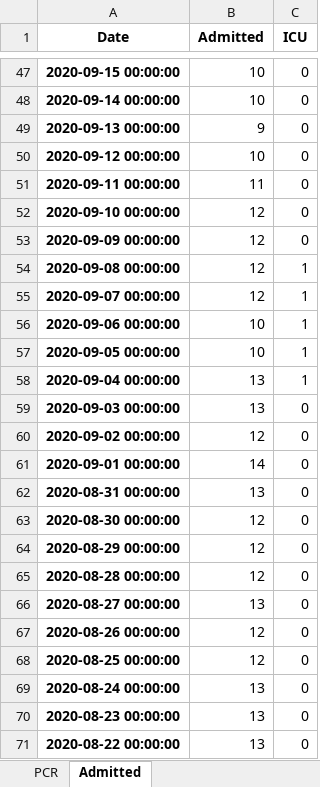
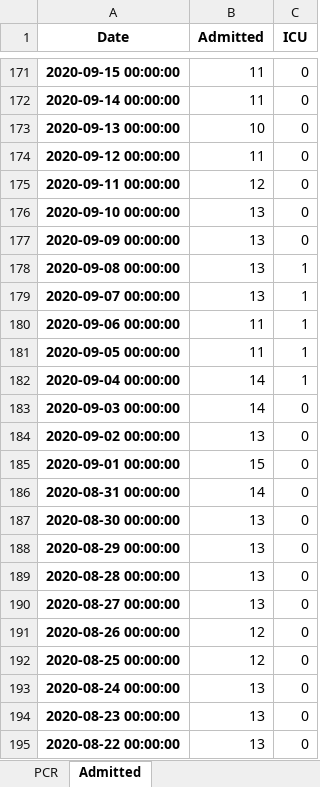
Before and after one commit to fra-mar/data_analysis, an Excel workbook: COVID19/RegUppsala-Covid/RegUppsala_COVID_nubild_backup.xlsx, sheet Admitted, drawn as a sheet; only a part is shown, gaps mark what is left out; values as stored, in another font and other column widths than the file's, no borders; addresses are those after the commit; the diff covers the shown part only; the diff names each change by its address in the sheet, - before the commit and + after, or states it on an @@ line.

```diff
--- a/COVID19/RegUppsala-Covid/RegUppsala_COVID_nubild_backup.xlsx (sheet Admitted)
+++ b/COVID19/RegUppsala-Covid/RegUppsala_COVID_nubild_backup.xlsx (sheet Admitted)
-B171:B172 (Admitted): 10
+B171:B172 (Admitted): 11
-B173 (Admitted): 9
+B173 (Admitted): 10
-B174 (Admitted): 10
+B174 (Admitted): 11
-B175 (Admitted): 11
+B175 (Admitted): 12
-B176:B179 (Admitted): 12
+B176:B179 (Admitted): 13
-B180:B181 (Admitted): 10
+B180:B181 (Admitted): 11
-B182:B183 (Admitted): 13
+B182:B183 (Admitted): 14
-B184 (Admitted): 12
+B184 (Admitted): 13
-B185 (Admitted): 14
+B185 (Admitted): 15
-B186 (Admitted): 13
+B186 (Admitted): 14
-B187:B189 (Admitted): 12
+B187:B189 (Admitted): 13
```
Also changed, not shown: 124 added rows and 158 edited cells elsewhere in this sheet, sheet PCR, 1 other file.
